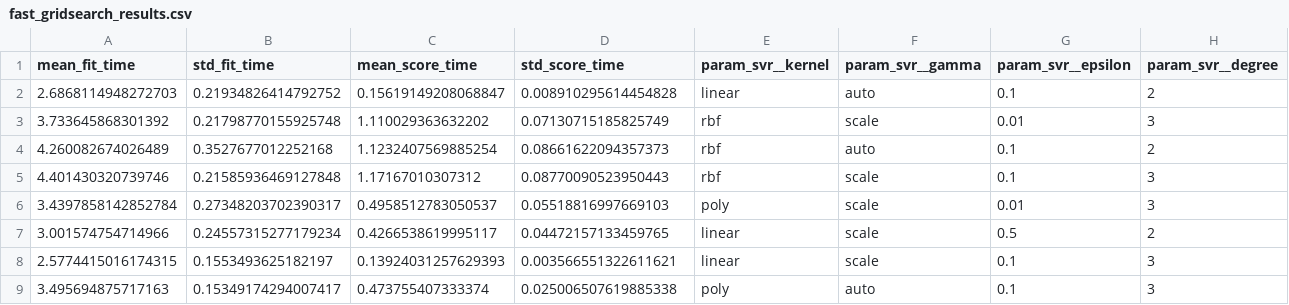
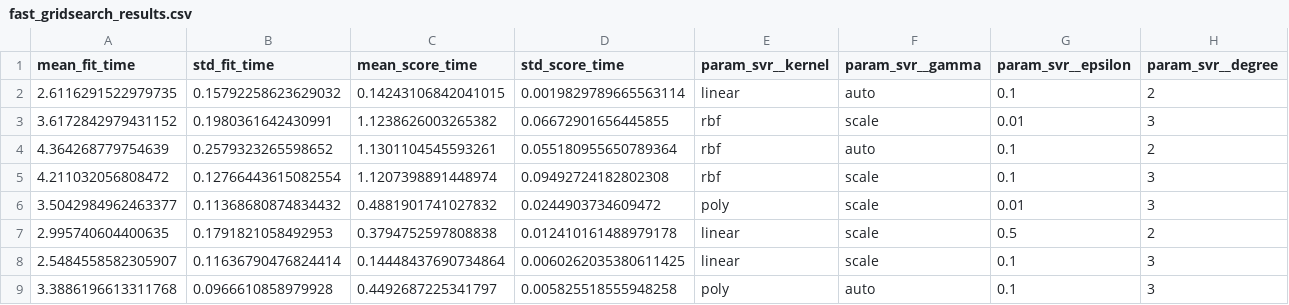
Before and after one commit to aperrin334/Proyecto-Machine-Learning, a CSV file: fast_gridsearch_results.csv, drawn as a sheet; only a part is shown; the diff covers the shown part only; the diff names each change by its address in the sheet, - before the commit and + after, or states it on an @@ line.

```diff
--- a/fast_gridsearch_results.csv
+++ b/fast_gridsearch_results.csv
-A2 (mean_fit_time): 2.6868114948272703
+A2 (mean_fit_time): 2.6116291522979735
-B2 (std_fit_time): 0.21934826414792752
+B2 (std_fit_time): 0.15792258623629032
-C2 (mean_score_time): 0.15619149208068847
+C2 (mean_score_time): 0.14243106842041015
-D2 (std_score_time): 0.008910295614454828
+D2 (std_score_time): 0.0019829789665563114
-A3 (mean_fit_time): 3.733645868301392
+A3 (mean_fit_time): 3.6172842979431152
-B3 (std_fit_time): 0.21798770155925748
+B3 (std_fit_time): 0.1980361642430991
-C3 (mean_score_time): 1.110029363632202
+C3 (mean_score_time): 1.1238626003265382
-D3 (std_score_time): 0.07130715185825749
+D3 (std_score_time): 0.06672901656445855
-A4 (mean_fit_time): 4.260082674026489
+A4 (mean_fit_time): 4.364268779754639
-B4 (std_fit_time): 0.3527677012252168
+B4 (std_fit_time): 0.2579323265598652
-C4 (mean_score_time): 1.1232407569885254
+C4 (mean_score_time): 1.1301104545593261
-D4 (std_score_time): 0.08661622094357373
+D4 (std_score_time): 0.055180955650789364
-A5 (mean_fit_time): 4.401430320739746
+A5 (mean_fit_time): 4.211032056808472
-B5 (std_fit_time): 0.21585936469127848
+B5 (std_fit_time): 0.12766443615082554
-C5 (mean_score_time): 1.17167010307312
+C5 (mean_score_time): 1.1207398891448974
-D5 (std_score_time): 0.08770090523950443
+D5 (std_score_time): 0.09492724182802308
-A6 (mean_fit_time): 3.4397858142852784
+A6 (mean_fit_time): 3.5042984962463377
-B6 (std_fit_time): 0.27348203702390317
+B6 (std_fit_time): 0.11368680874834432
-C6 (mean_score_time): 0.4958512783050537
+C6 (mean_score_time): 0.4881901741027832
-D6 (std_score_time): 0.05518816997669103
+D6 (std_score_time): 0.0244903734609472
-A7 (mean_fit_time): 3.001574754714966
+A7 (mean_fit_time): 2.995740604400635
-B7 (std_fit_time): 0.24557315277179234
+B7 (std_fit_time): 0.1791821058492953
-C7 (mean_score_time): 0.4266538619995117
+C7 (mean_score_time): 0.3794752597808838
-D7 (std_score_time): 0.04472157133459765
+D7 (std_score_time): 0.012410161488979178
-A8 (mean_fit_time): 2.5774415016174315
+A8 (mean_fit_time): 2.5484558582305907
-B8 (std_fit_time): 0.1553493625182197
+B8 (std_fit_time): 0.11636790476824414
-C8 (mean_score_time): 0.13924031257629393
+C8 (mean_score_time): 0.14448437690734864
-D8 (std_score_time): 0.003566551322611621
+D8 (std_score_time): 0.0060262035380611425
-A9 (mean_fit_time): 3.495694875717163
+A9 (mean_fit_time): 3.3886196613311768
-B9 (std_fit_time): 0.15349174294007417
+B9 (std_fit_time): 0.0966610858979928
-C9 (mean_score_time): 0.473755407333374
+C9 (mean_score_time): 0.4492687225341797
-D9 (std_score_time): 0.025006507619885338
+D9 (std_score_time): 0.005825518555948258
```
Also changed, not shown: 128 edited cells elsewhere in this file, 3 other files.
